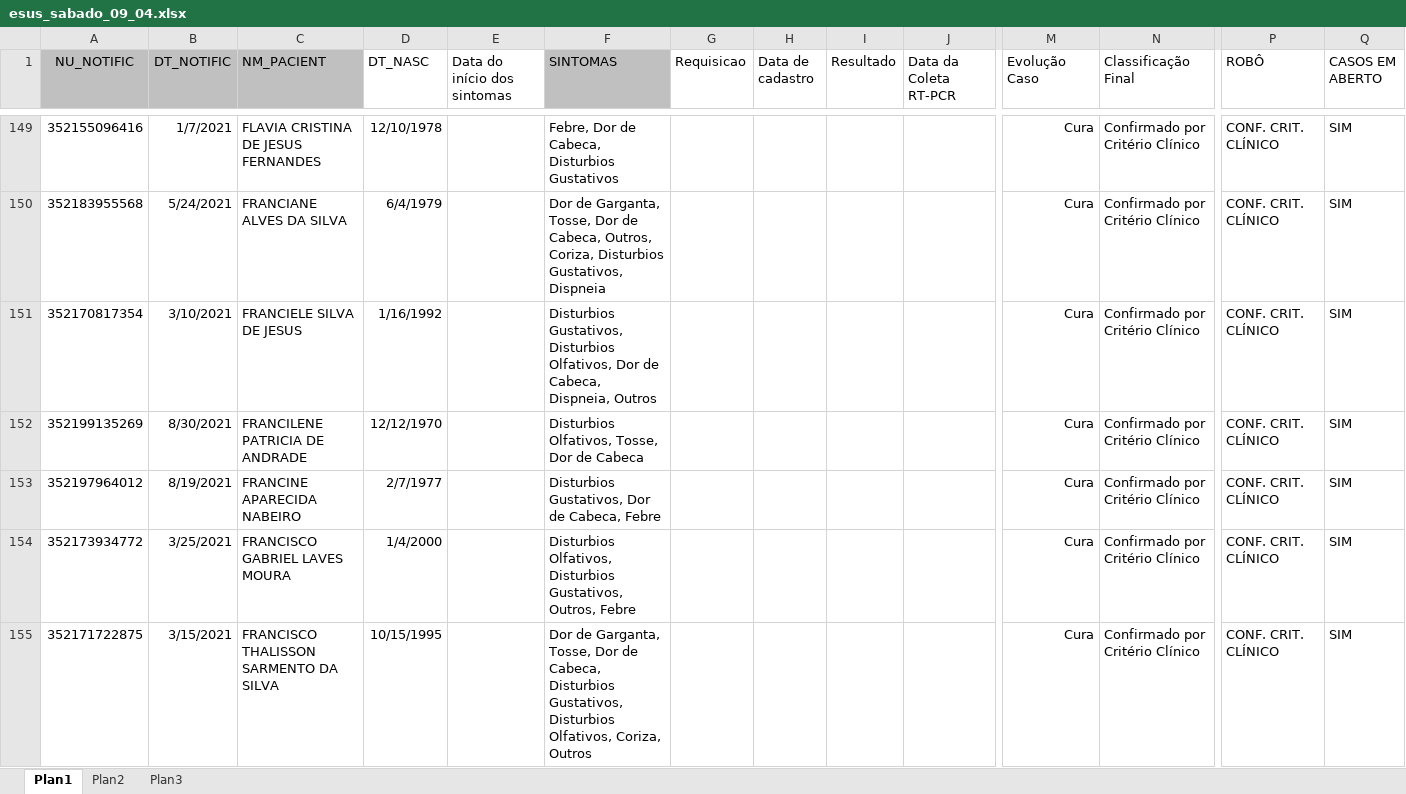
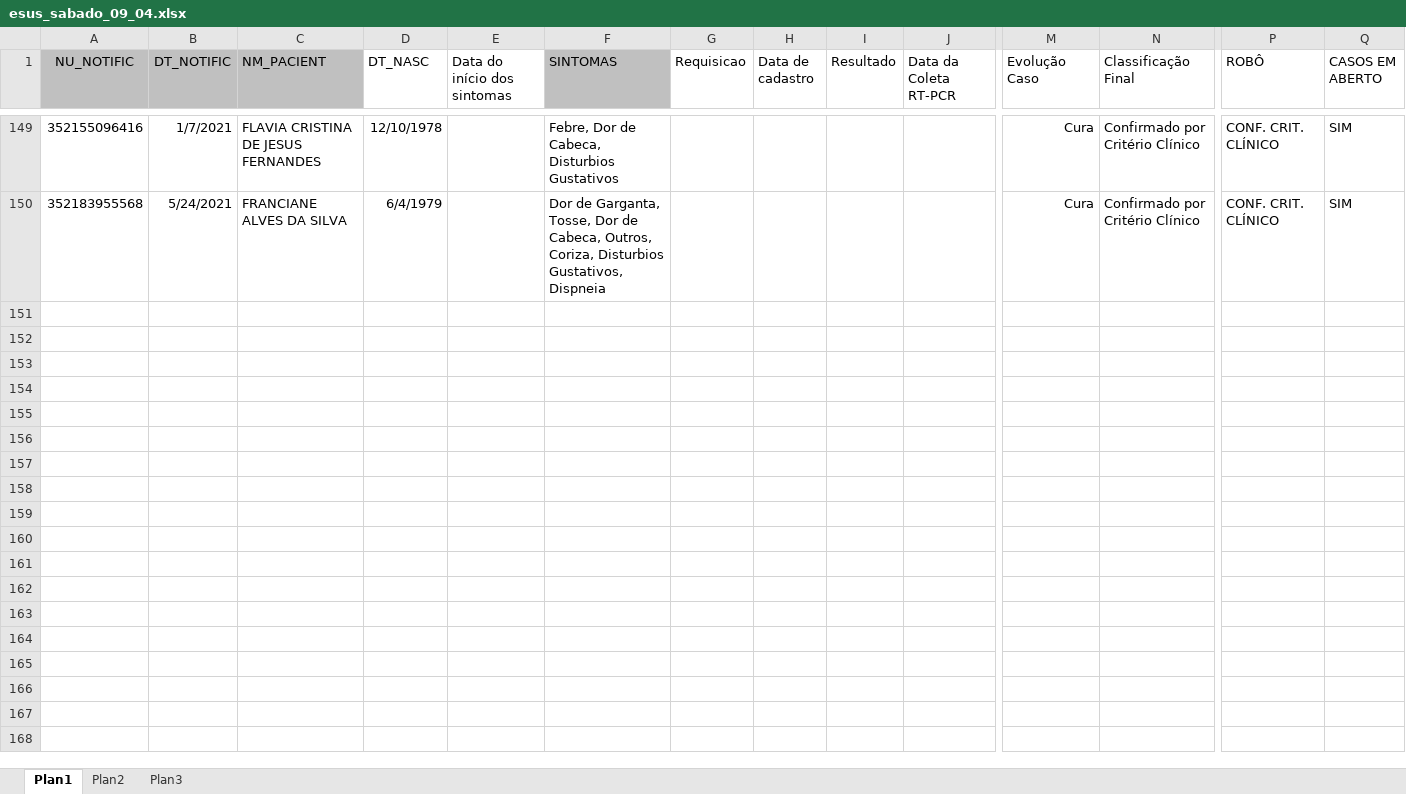
Before and after one commit to rodsengcomp/rpa_esus_edge, an Excel workbook: fechamento_2021/esus_sabado_09_04.xlsx, sheet Plan1, drawn as a sheet; only a part is shown, gaps mark what is left out; values as stored, in another font and other column widths than the file's, no borders; rows hold the shown columns only; the diff covers the shown part only; the diff names each change by its address in the sheet, - before the commit and + after, or states it on an @@ line.

```diff
--- a/fechamento_2021/esus_sabado_09_04.xlsx (sheet Plan1)
+++ b/fechamento_2021/esus_sabado_09_04.xlsx (sheet Plan1)
-row 151: 352170817354 | 3/10/2021 | FRANCIELE SILVA DE JESUS | 1/16/1992 |  | Disturbios Gustativos, Disturbios Olfativos, Dor de Cabeca, Dispneia, Outros |  |  |  |  | Cura | Confirmado por Critério Clínico | CONF. CRIT. CLÍNICO | SIM
-row 152: 352199135269 | 8/30/2021 | FRANCILENE PATRICIA DE ANDRADE | 12/12/1970 |  | Disturbios Olfativos, Tosse, Dor de Cabeca |  |  |  |  | Cura | Confirmado por Critério Clínico | CONF. CRIT. CLÍNICO | SIM
-row 153: 352197964012 | 8/19/2021 | FRANCINE APARECIDA NABEIRO | 2/7/1977 |  | Disturbios Gustativos, Dor de Cabeca, Febre |  |  |  |  | Cura | Confirmado por Critério Clínico | CONF. CRIT. CLÍNICO | SIM
-row 154: 352173934772 | 3/25/2021 | FRANCISCO GABRIEL LAVES MOURA | 1/4/2000 |  | Disturbios Olfativos, Disturbios Gustativos, Outros, Febre |  |  |  |  | Cura | Confirmado por Critério Clínico | CONF. CRIT. CLÍNICO | SIM
-row 155: 352171722875 | 3/15/2021 | FRANCISCO THALISSON SARMENTO DA SILVA | 10/15/1995 |  | Dor de Garganta, Tosse, Dor de Cabeca, Disturbios Gustativos, Disturbios Olfativos, Coriza, Outros |  |  |  |  | Cura | Confirmado por Critério Clínico | CONF. CRIT. CLÍNICO | SIM
```
Also changed, not shown: 196 removed rows elsewhere in this sheet, sheet Plan2.
